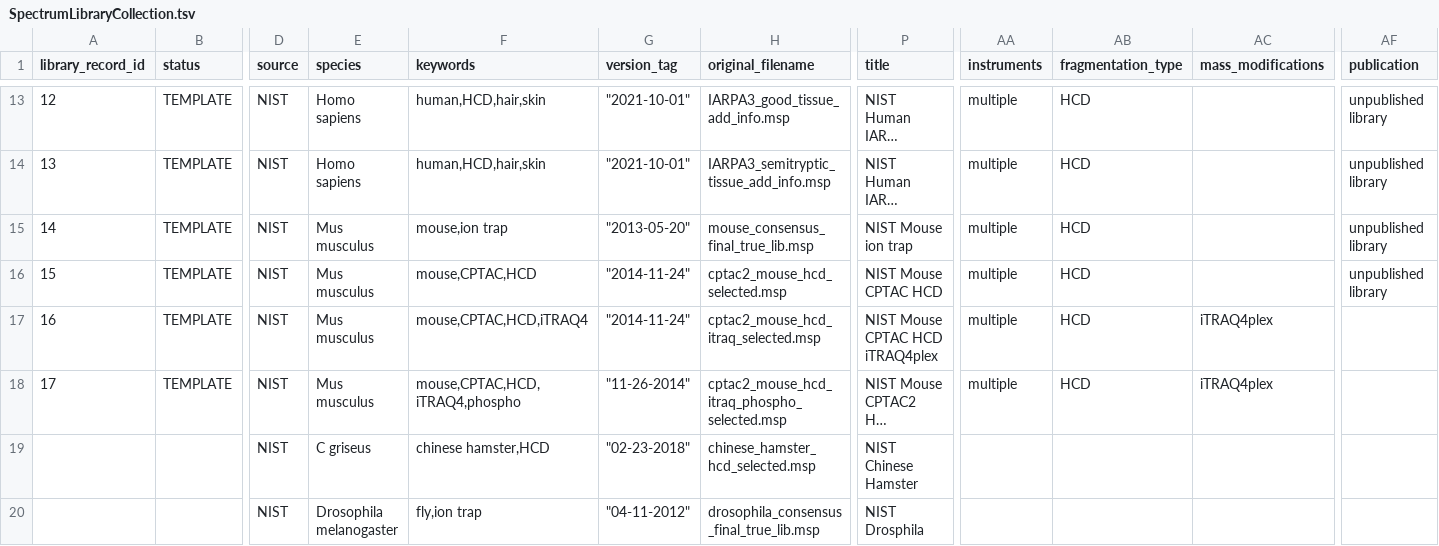
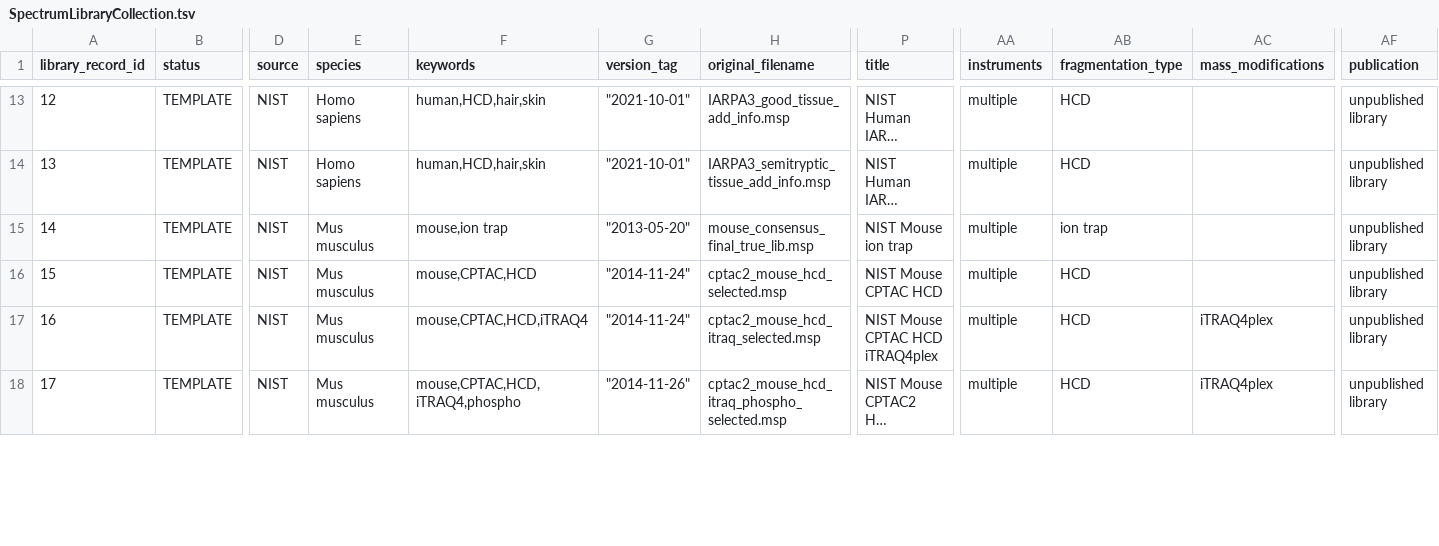
Before and after one commit to edeutsch/SpectralLibraries, a TSV file: spectralLibraries/SpectrumLibraryCollection.tsv, drawn as a sheet; only a part is shown, gaps mark what is left out; long unchanged cells end in …; removed rows and columns are numbered as before the commit, all else as after; rows hold the shown columns only; the diff covers the shown part only; the diff names each change by its address in the sheet, - before the commit and + after, or states it on an @@ line.

Commit message:
add more datasets

```diff
--- a/spectralLibraries/SpectrumLibraryCollection.tsv
+++ b/spectralLibraries/SpectrumLibraryCollection.tsv
-AB15 (fragmentation_type): HCD
+AB15 (fragmentation_type): ion trap
-AF17:AF18 (publication): (empty)
+AF17:AF18 (publication): unpublished library
-G18 (version_tag): "11-26-2014"
+G18 (version_tag): "2014-11-26"
-row 19:  |  | NIST | C griseus | chinese hamster,HCD | "02-23-2018" | chinese_hamster_hcd_selected.msp | NIST Chinese Hamster
-row 20:  |  | NIST | Drosophila melanogaster | fly,ion trap | "04-11-2012" | drosophila_consensus_final_true_lib.msp | NIST Drosphila
```
Also changed, not shown: 4 added rows and 2 removed rows elsewhere in this file.
